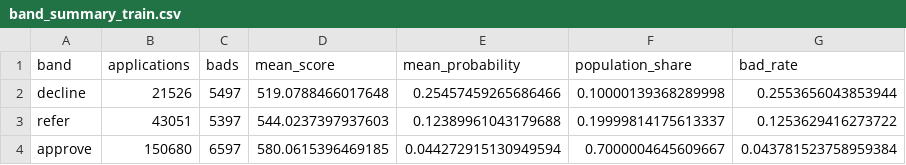
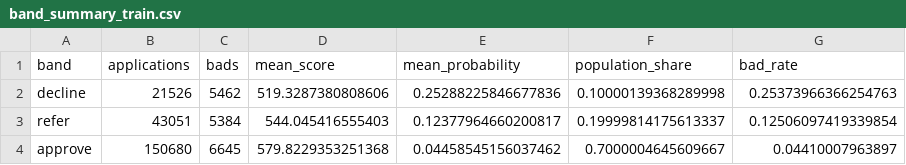
Before and after one commit to JAYANSHUBADLANI/credit-scorecard-service, a CSV file: reports/band_summary_train.csv, drawn as a sheet.

```diff
--- a/reports/band_summary_train.csv
+++ b/reports/band_summary_train.csv
@@ -1,4 +1,4 @@
 band,applications,bads,mean_score,mean_probability,population_share,bad_rate
-decline,21526,5497,519.0788466017648,0.25457459265686466,0.10000139368289998,0.2553656043853944
-refer,43051,5397,544.0237397937603,0.12389961043179688,0.19999814175613337,0.1253629416273722
-approve,150680,6597,580.0615396469185,0.044272915130949594,0.7000004645609667,0.043781523758959384
+decline,21526,5462,519.3287380808606,0.25288225846677836,0.10000139368289998,0.25373966366254763
+refer,43051,5384,544.045416555403,0.12377964660200817,0.19999814175613337,0.12506097419339854
+approve,150680,6645,579.8229353251368,0.04458545156037462,0.7000004645609667,0.04410007963897
```
Also changed, not shown: reports/bins.csv, reports/drift_metrics.csv, 19 other files.
